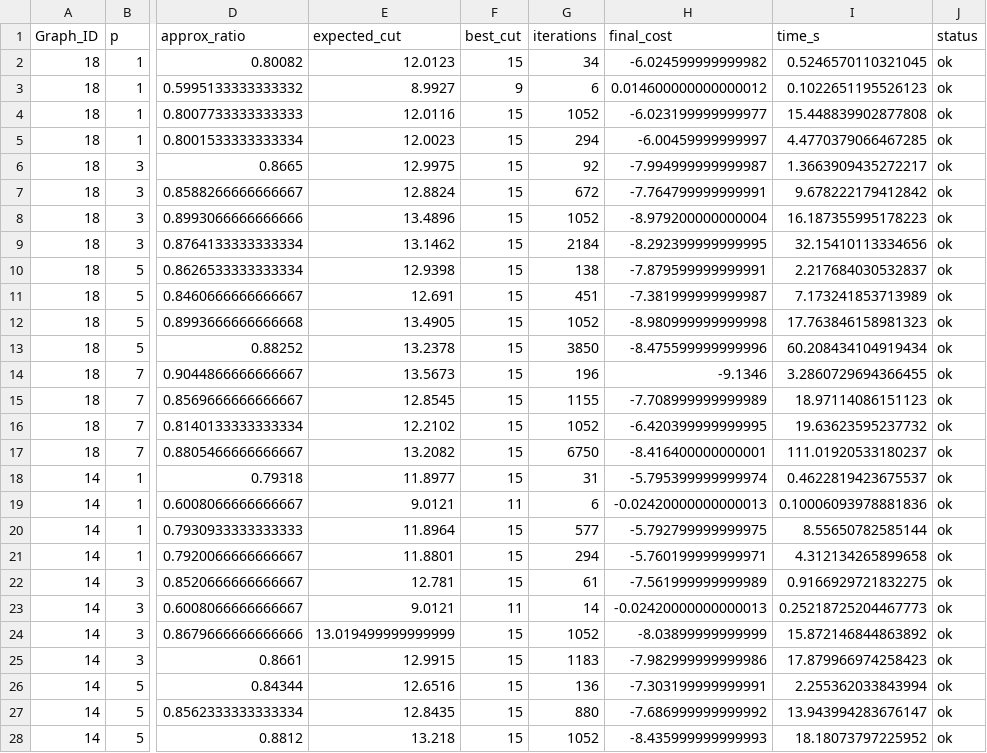
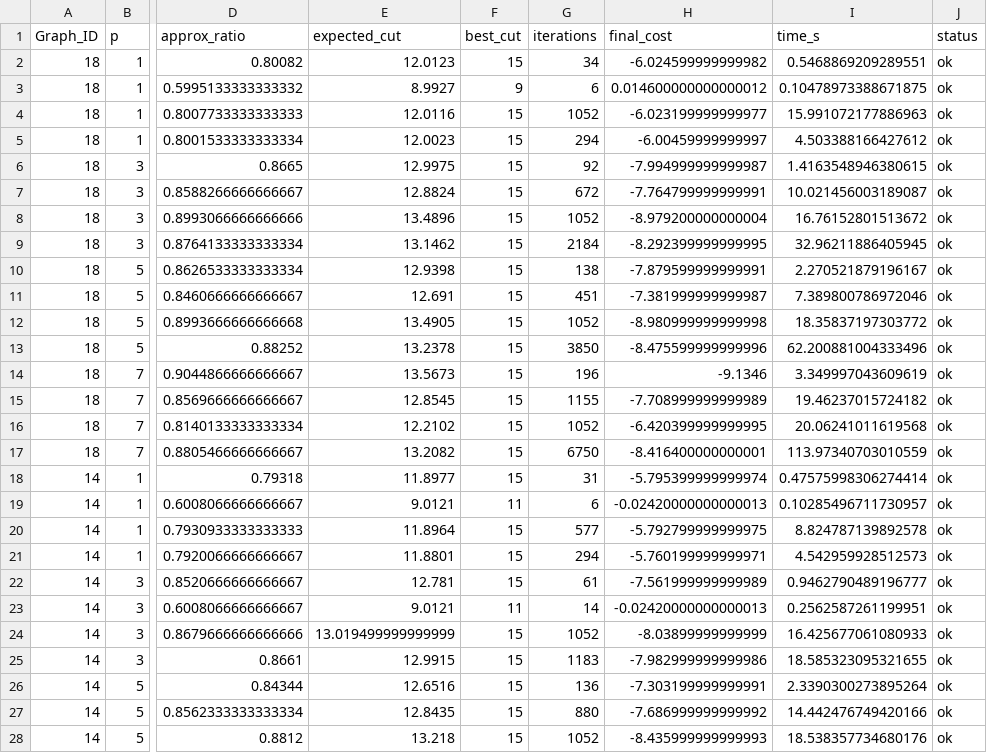
Before and after one commit to eyal868/FinalQML, a CSV file: outputs/exploratory/optimizer_benchmark_full.csv, drawn as a sheet; only a part is shown, gaps mark what is left out; the diff covers the shown part only; the diff names each change by its address in the sheet, - before the commit and + after, or states it on an @@ line.

```diff
--- a/outputs/exploratory/optimizer_benchmark_full.csv
+++ b/outputs/exploratory/optimizer_benchmark_full.csv
-I2 (time_s): 0.5246570110321045
+I2 (time_s): 0.5468869209289551
-I3 (time_s): 0.1022651195526123
+I3 (time_s): 0.10478973388671875
-I4 (time_s): 15.448839902877808
+I4 (time_s): 15.991072177886963
-I5 (time_s): 4.4770379066467285
+I5 (time_s): 4.503388166427612
-I6 (time_s): 1.3663909435272217
+I6 (time_s): 1.4163548946380615
-I7 (time_s): 9.678222179412842
+I7 (time_s): 10.021456003189087
-I8 (time_s): 16.187355995178223
+I8 (time_s): 16.76152801513672
-I9 (time_s): 32.15410113334656
+I9 (time_s): 32.96211886405945
-I10 (time_s): 2.217684030532837
+I10 (time_s): 2.270521879196167
-I11 (time_s): 7.173241853713989
+I11 (time_s): 7.389800786972046
-I12 (time_s): 17.763846158981323
+I12 (time_s): 18.35837197303772
-I13 (time_s): 60.208434104919434
+I13 (time_s): 62.200881004333496
-I14 (time_s): 3.2860729694366455
+I14 (time_s): 3.349997043609619
-I15 (time_s): 18.97114086151123
+I15 (time_s): 19.46237015724182
-I16 (time_s): 19.63623595237732
+I16 (time_s): 20.06241011619568
-I17 (time_s): 111.01920533180237
+I17 (time_s): 113.97340703010559
-I18 (time_s): 0.4622819423675537
+I18 (time_s): 0.47575998306274414
-I19 (time_s): 0.10006093978881836
+I19 (time_s): 0.10285496711730957
-I20 (time_s): 8.55650782585144
+I20 (time_s): 8.824787139892578
-I21 (time_s): 4.312134265899658
+I21 (time_s): 4.542959928512573
-I22 (time_s): 0.9166929721832275
+I22 (time_s): 0.9462790489196777
-I23 (time_s): 0.25218725204467773
+I23 (time_s): 0.2562587261199951
-I24 (time_s): 15.872146844863892
+I24 (time_s): 16.425677061080933
-I25 (time_s): 17.879966974258423
+I25 (time_s): 18.585323095321655
-I26 (time_s): 2.255362033843994
+I26 (time_s): 2.3390300273895264
-I27 (time_s): 13.943994283676147
+I27 (time_s): 14.442476749420166
-I28 (time_s): 18.18073797225952
+I28 (time_s): 18.538357734680176
```
Also changed, not shown: 133 edited cells elsewhere in this file, 21 other files.
